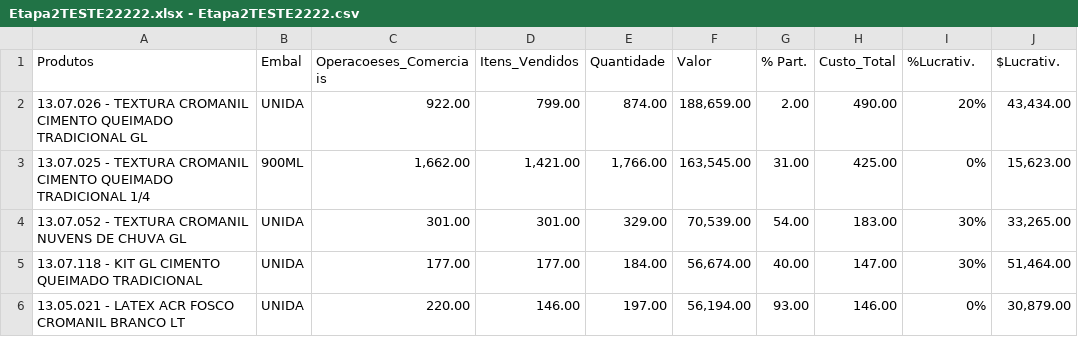
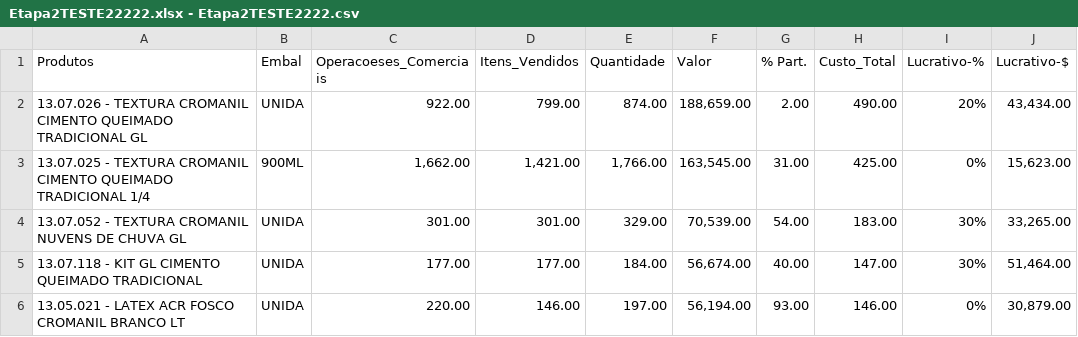
Before and after one commit to pmuniz-unix/iggy-csv, a CSV file: Etapa2TESTE22222.xlsx - Etapa2TESTE2222.csv, drawn as a sheet; only a part is shown.

Commit message:
mudado csv dnv

```diff
--- a/Etapa2TESTE22222.xlsx - Etapa2TESTE2222.csv
+++ b/Etapa2TESTE22222.xlsx - Etapa2TESTE2222.csv
@@ -1,2 +1,2 @@
-Produtos,Embal,Operacoeses_Comerciais,Itens_Vendidos,Quantidade,Valor,% Part.,Custo_Total,%Lucrativ.,$Lucrativ.
+Produtos,Embal,Operacoeses_Comerciais,Itens_Vendidos,Quantidade,Valor,% Part.,Custo_Total,Lucrativo-%,Lucrativo-$
 13.07.026 - TEXTURA CROMANIL  CIMENTO QUEIMADO TRADICIONAL GL,UNIDA,922.00,799.00,874.00,"188,659.00",2.00,490.00,20%,"43,434.00"
```
